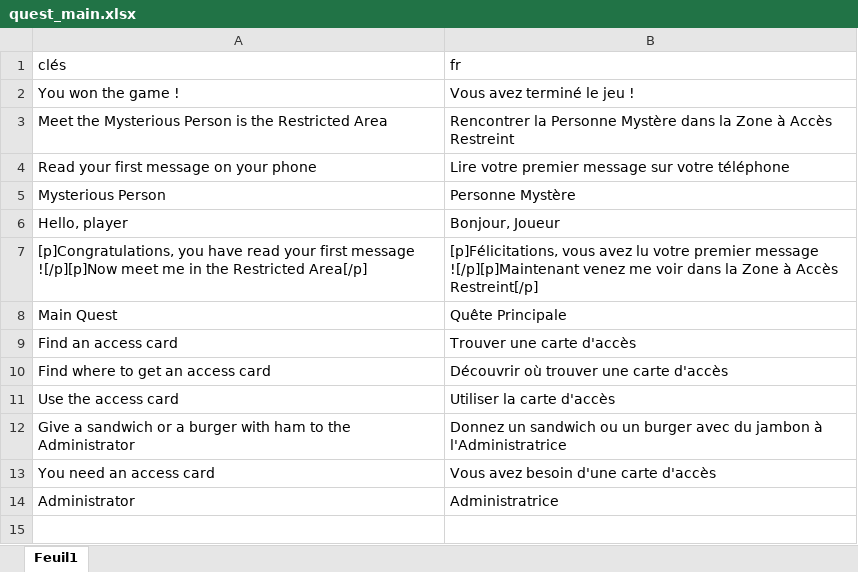
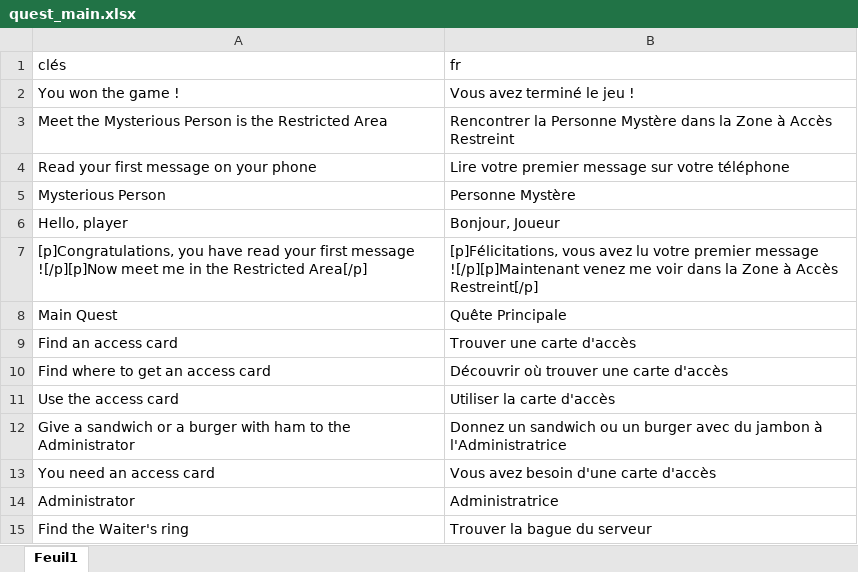
Before and after one commit to HenriMichelonEsimed/maquette1-iso, an Excel workbook: assets/i18n/quest_main.xlsx, sheet Feuil1, drawn as a sheet; values as stored, in another font and other column widths than the file's, no borders; the diff names each change by its address in the sheet, - before the commit and + after, or states it on an @@ line.

```diff
--- a/assets/i18n/quest_main.xlsx (sheet Feuil1)
+++ b/assets/i18n/quest_main.xlsx (sheet Feuil1)
+row 15: Find the Waiter's ring | Trouver la bague du serveur
```
Also changed, not shown: assets/i18n/quest_main_dialogs.xlsx, assets/i18n/zones.xlsx, 32 other files.
